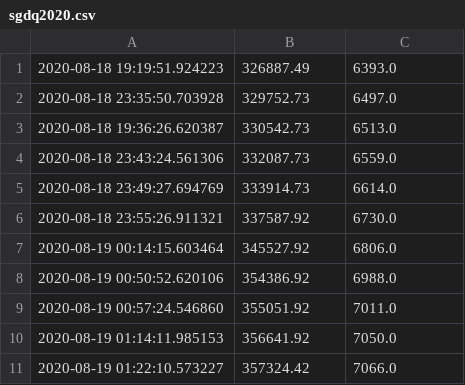
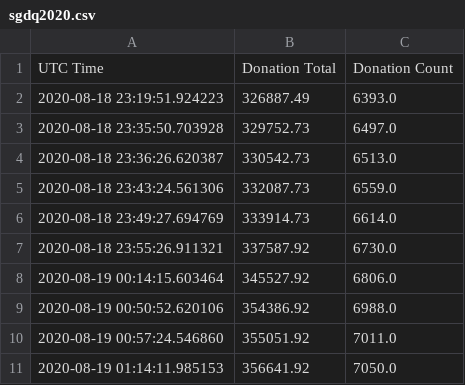
Before and after one commit to Pepper-Wood/gdq-graph, a CSV file: sgdq2020.csv, drawn as a sheet; only a part is shown; the shorter side is filled out with more unchanged rows.

```diff
--- a/sgdq2020.csv
+++ b/sgdq2020.csv
@@ -1,4 +1,5 @@
-2020-08-18 19:19:51.924223,326887.49,6393.0
+UTC Time,Donation Total,Donation Count
+2020-08-18 23:19:51.924223,326887.49,6393.0
 2020-08-18 23:35:50.703928,329752.73,6497.0
-2020-08-18 19:36:26.620387,330542.73,6513.0
+2020-08-18 23:36:26.620387,330542.73,6513.0
 2020-08-18 23:43:24.561306,332087.73,6559.0
```
Also changed, not shown: 1 other file.
